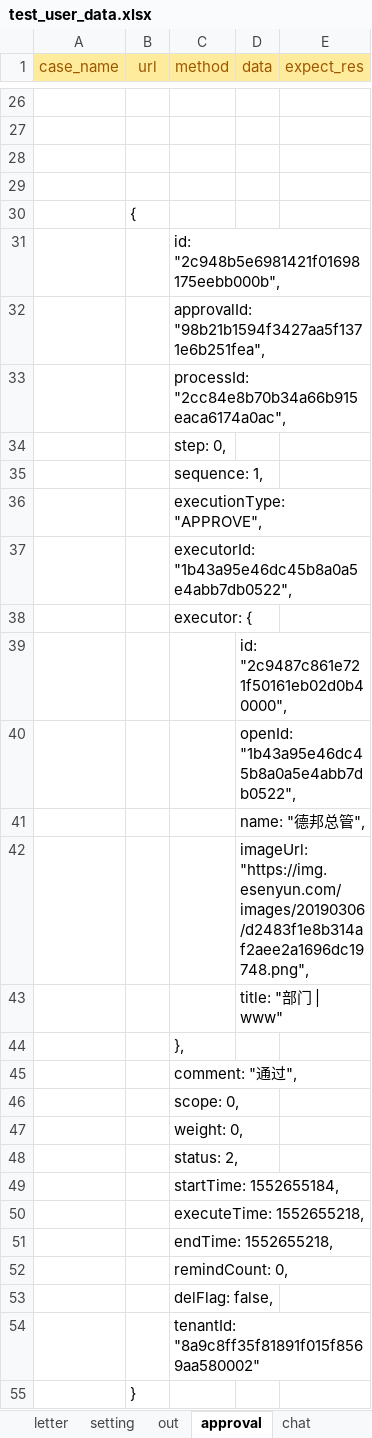
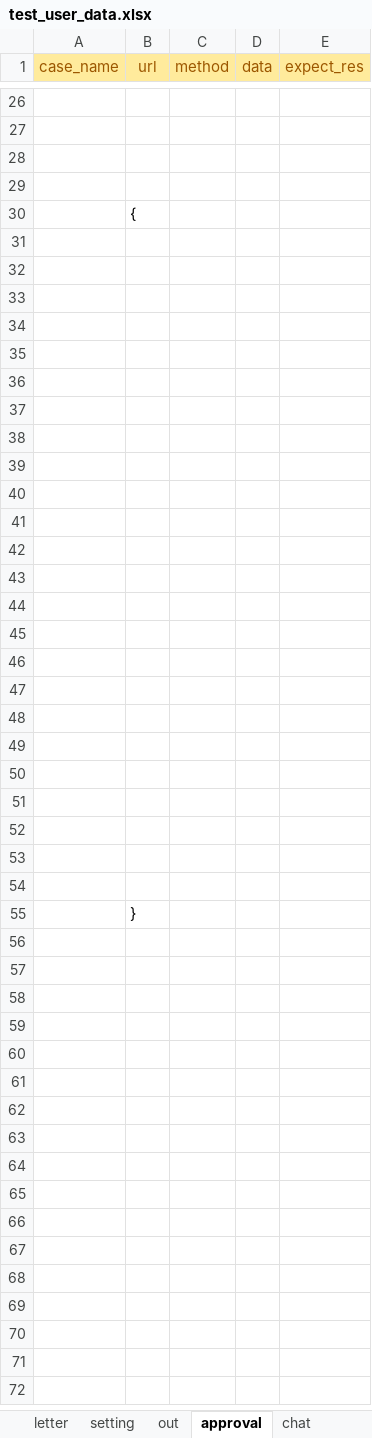
Before and after one commit to caoruihua/jiekou_yituanma, an Excel workbook: data/test_user_data.xlsx, sheet approval, drawn as a sheet; only a part is shown, gaps mark what is left out; values as stored, in another font and other column widths than the file's, no borders; the diff names each change by its address in the sheet, - before the commit and + after, or states it on an @@ line.

Commit message:
日常提交

```diff
--- a/data/test_user_data.xlsx (sheet approval)
+++ b/data/test_user_data.xlsx (sheet approval)
-C31 (method): id: "2c948b5e6981421f01698175eebb000b",
+C31 (method): (empty)
-C32 (method): approvalId: "98b21b1594f3427aa5f1371e6b251fea",
+C32 (method): (empty)
-C33 (method): processId: "2cc84e8b70b34a66b915eaca6174a0ac",
+C33 (method): (empty)
-C34 (method): step: 0,
+C34 (method): (empty)
-C35 (method): sequence: 1,
+C35 (method): (empty)
-C36 (method): executionType: "APPROVE",
+C36 (method): (empty)
-C37 (method): executorId: "1b43a95e46dc45b8a0a5e4abb7db0522",
+C37 (method): (empty)
-C38 (method): executor: {
+C38 (method): (empty)
-D39 (data): id: "2c9487c861e721f50161eb02d0b40000",
+D39 (data): (empty)
-D40 (data): openId: "1b43a95e46dc45b8a0a5e4abb7db0522",
+D40 (data): (empty)
-D41 (data): name: "德邦总管",
+D41 (data): (empty)
-D42 (data): imageUrl: "https://img.esenyun.com/images/20190306/d2483f1e8b314af2aee2a1696dc19748.png",
+D42 (data): (empty)
-D43 (data): title: "部门 | www"
+D43 (data): (empty)
-C44 (method): },
+C44 (method): (empty)
-C45 (method): comment: "通过",
+C45 (method): (empty)
-C46 (method): scope: 0,
+C46 (method): (empty)
-C47 (method): weight: 0,
+C47 (method): (empty)
-C48 (method): status: 2,
+C48 (method): (empty)
-C49 (method): startTime: 1552655184,
+C49 (method): (empty)
-C50 (method): executeTime: 1552655218,
+C50 (method): (empty)
-C51 (method): endTime: 1552655218,
+C51 (method): (empty)
-C52 (method): remindCount: 0,
+C52 (method): (empty)
-C53 (method): delFlag: false,
+C53 (method): (empty)
-C54 (method): tenantId: "8a9c8ff35f81891f015f8569aa580002"
+C54 (method): (empty)
```
